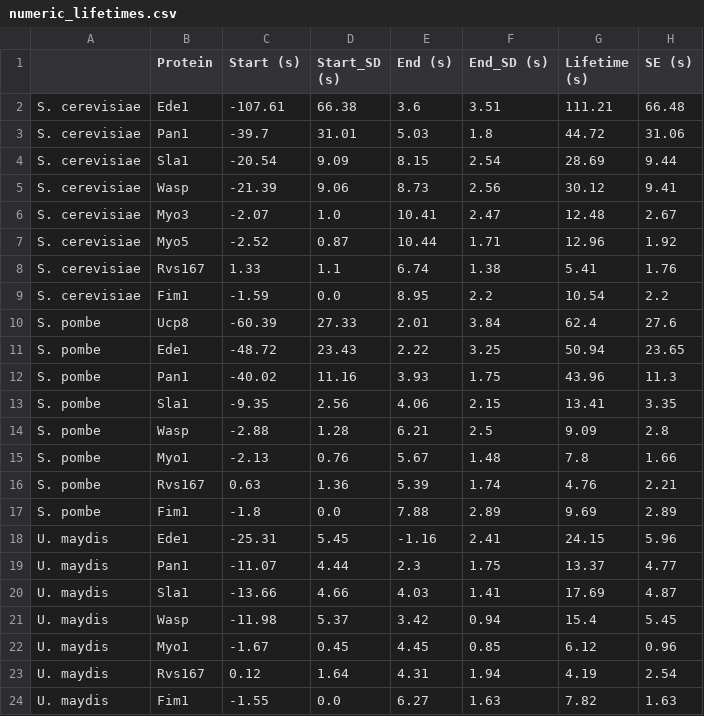
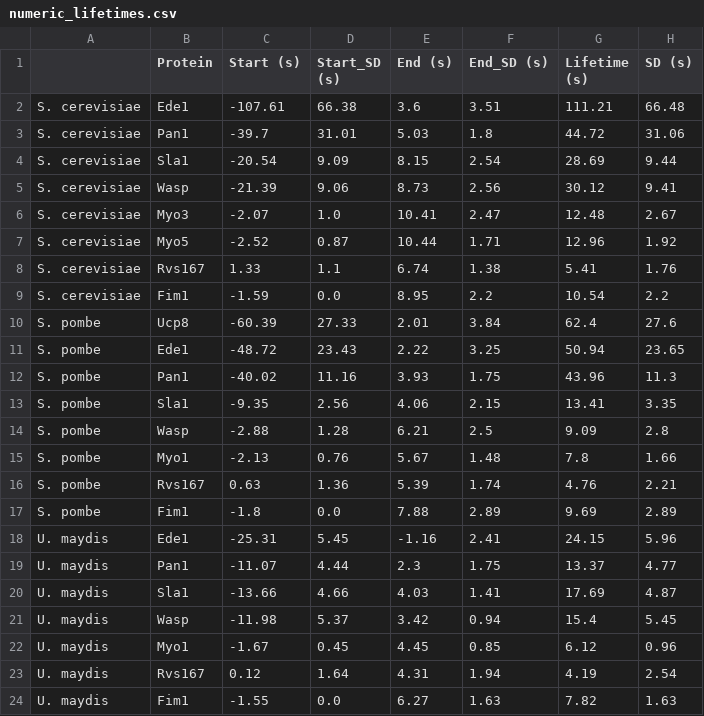
Before and after one commit to apicco/EvoCellBio, a CSV file: Protein_lifetimes/numeric_lifetimes.csv, drawn as a sheet.

Commit message:
correct SE SD typo

```diff
--- a/Protein_lifetimes/numeric_lifetimes.csv
+++ b/Protein_lifetimes/numeric_lifetimes.csv
@@ -1,2 +1,2 @@
-,Protein,Start (s),Start_SD (s),End (s),End_SD (s),Lifetime (s),SE (s)
+,Protein,Start (s),Start_SD (s),End (s),End_SD (s),Lifetime (s),SD (s)
 S. cerevisiae,Ede1,-107.61,66.38,3.6,3.51,111.21,66.48
```
Also changed, not shown: 2 other files.
